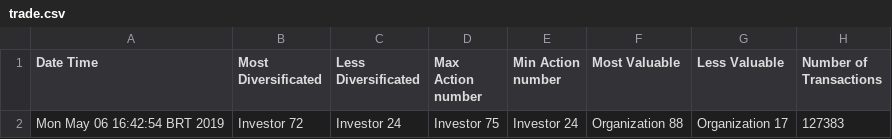
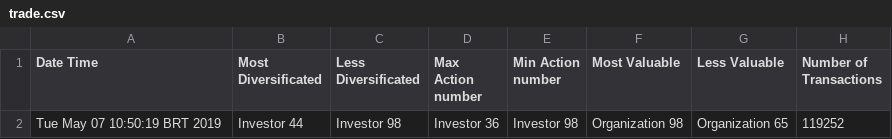
Before and after one commit to leonardogloria/ignaciotrader, a CSV file: report/trade.csv, drawn as a sheet.

```diff
--- a/report/trade.csv
+++ b/report/trade.csv
@@ -1,2 +1,2 @@
 "Date Time","Most Diversificated","Less Diversificated","Max Action number","Min Action number","Most Valuable","Less Valuable","Number of Transactions"
-"Mon May 06 16:42:54 BRT 2019","Investor 72","Investor 24","Investor 75","Investor 24","Organization 88","Organization 17","127383"
+"Tue May 07 10:50:19 BRT 2019","Investor 44","Investor 98","Investor 36","Investor 98","Organization 98","Organization 65","119252"
```
Also changed, not shown: 1 other file.
